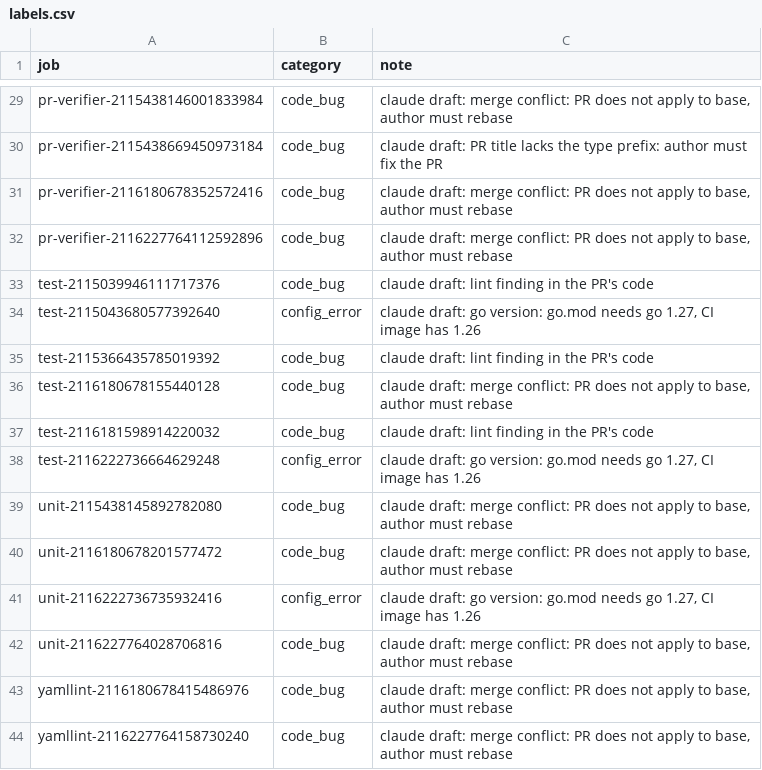
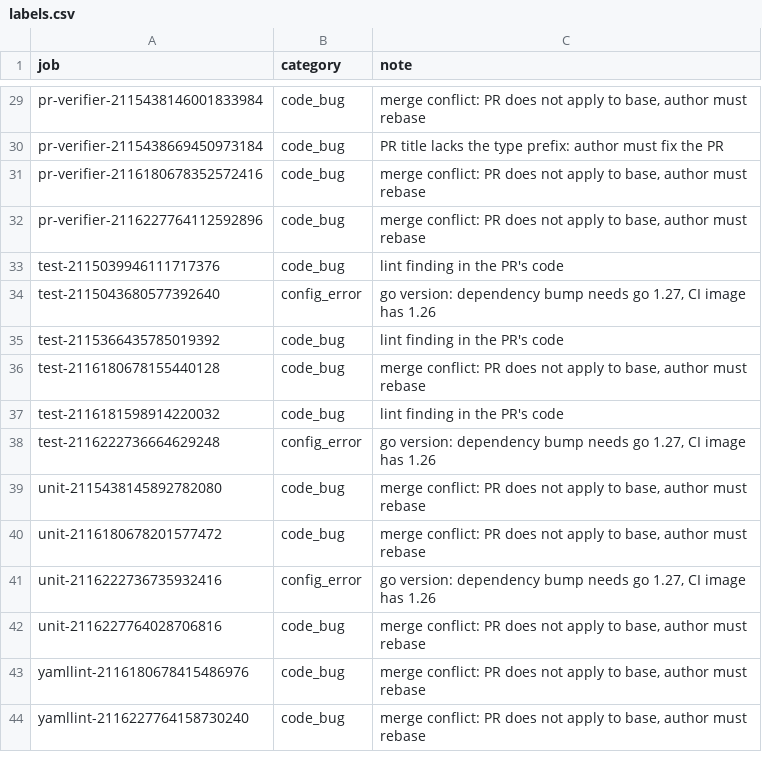
Before and after one commit to Ahmedaltu/Observable-LLM-Triage-for-CI-Failures, a CSV file: data/labels.csv, drawn as a sheet; only a part is shown, gaps mark what is left out; the diff covers the shown part only; the diff names each change by its address in the sheet, - before the commit and + after, or states it on an @@ line.

Commit message:
Labels reviewed by the author (drafted by Claude)

```diff
--- a/data/labels.csv
+++ b/data/labels.csv
-C29 (note): claude draft: merge conflict:…
+C29 (note): merge conflict:…
-C30 (note): claude draft: PR title…
+C30 (note): PR title…
-C31:C32 (note): claude draft: merge conflict:…
+C31:C32 (note): merge conflict:…
-C33 (note): claude draft: lint finding in the PR's code
+C33 (note): lint finding in the PR's code
-C34 (note): claude draft: go version: go.mod needs go…
+C34 (note): go version: dependency bump needs go…
-C35 (note): claude draft: lint finding in the PR's code
+C35 (note): lint finding in the PR's code
-C36 (note): claude draft: merge conflict:…
+C36 (note): merge conflict:…
-C37 (note): claude draft: lint finding in the PR's code
+C37 (note): lint finding in the PR's code
-C38 (note): claude draft: go version: go.mod needs go…
+C38 (note): go version: dependency bump needs go…
-C39:C40 (note): claude draft: merge conflict:…
+C39:C40 (note): merge conflict:…
-C41 (note): claude draft: go version: go.mod needs go…
+C41 (note): go version: dependency bump needs go…
-C42:C44 (note): claude draft: merge conflict:…
+C42:C44 (note): merge conflict:…
```
Also changed, not shown: 27 edited cells elsewhere in this file.
